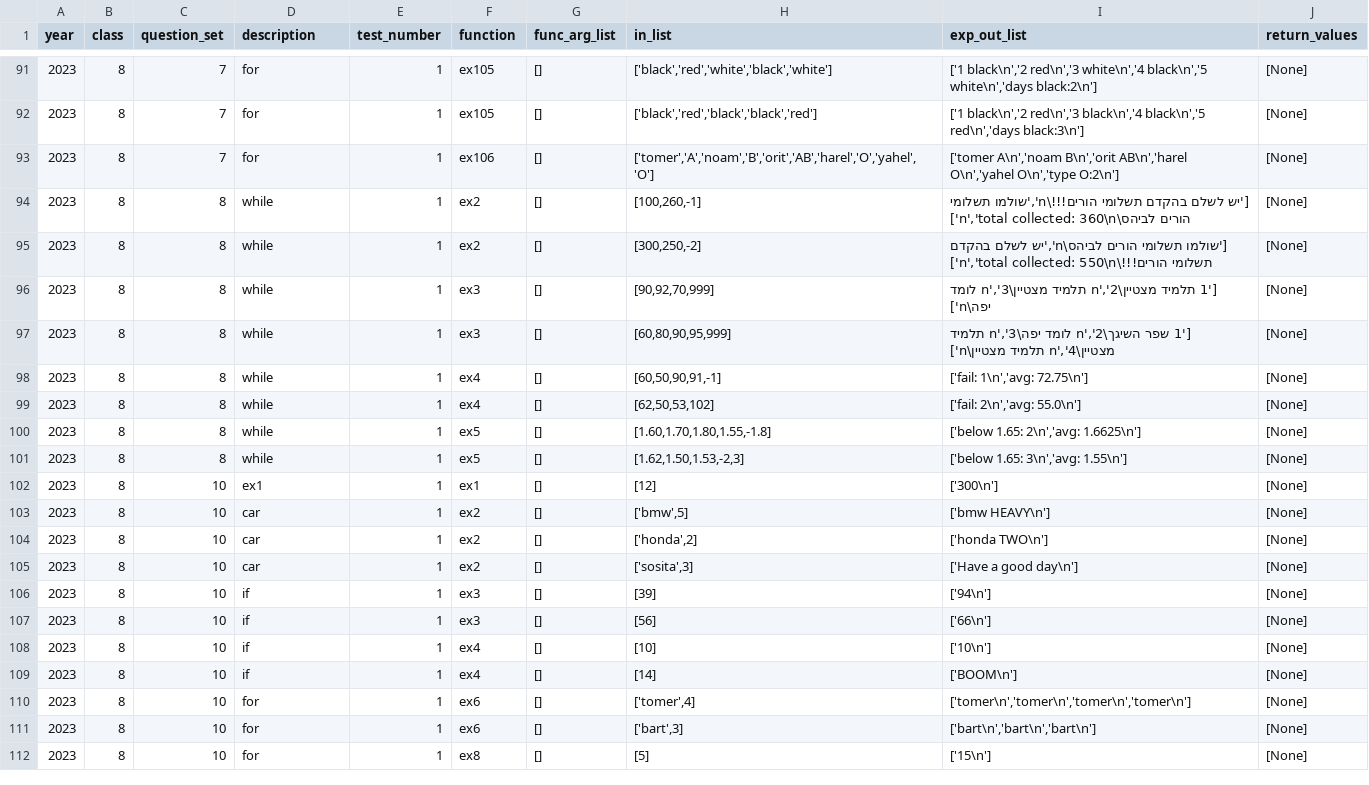
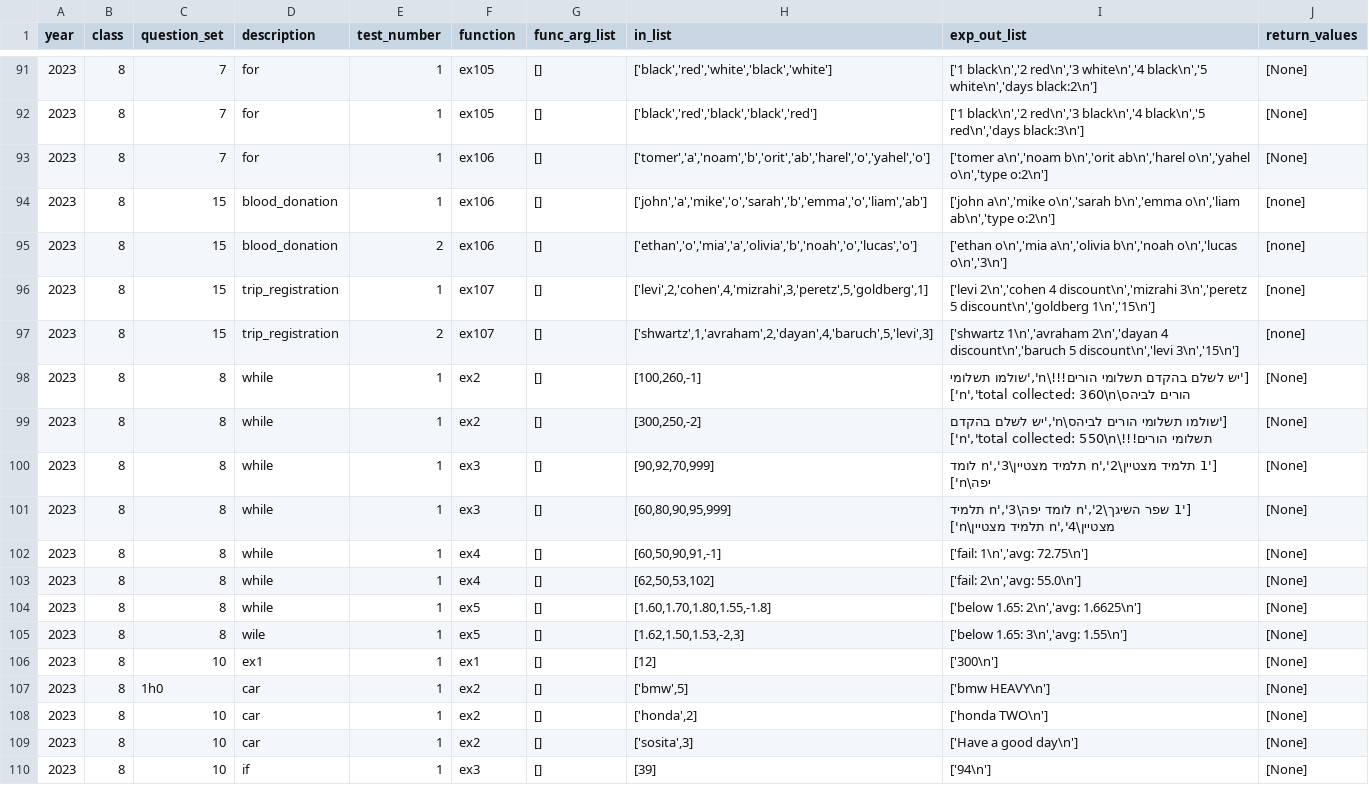
Before and after one commit to tomer2b/auto_grading, a CSV file: auto_grading/tasks.csv, drawn as a sheet; only a part is shown, gaps mark what is left out; the shorter side is filled out with more unchanged rows.

```diff
--- a/auto_grading/tasks.csv
+++ b/auto_grading/tasks.csv
@@ -92,3 +92,7 @@ year,class,question_set,description,test_number,function,func_arg_list,in_list,e
 2023,8,7,"for",1,ex105,"[]","['black','red','black','black','red']","['1 black\n','2 red\n','3 black\n','4 black\n','5 red\n','days black:3\n']","[None]"
-2023,8,7,"for",1,ex106,"[]","['tomer','A','noam','B','orit','AB','harel','O','yahel','O']","['tomer A\n','noam B\n','orit AB\n','harel O\n','yahel O\n','type O:2\n']","[None]"
+2023,8,7,"for",1,ex106,"[]","['tomer','a','noam','b','orit','ab','harel','o','yahel','o']","['tomer a\n','noam b\n','orit ab\n','harel o\n','yahel o\n','type o:2\n']","[None]"
+2023,8,15,"blood_donation",1,ex106,"[]","['john','a','mike','o','sarah','b','emma','o','liam','ab']","['john a\n','mike o\n','sarah b\n','emma o\n','liam ab\n','type o:2\n']",[none]
+2023,8,15,"blood_donation",2,ex106,"[]","['ethan','o','mia','a','olivia','b','noah','o','lucas','o']","['ethan o\n','mia a\n','olivia b\n','noah o\n','lucas o\n','3\n']",[none]
+2023,8,15,"trip_registration",1,ex107,"[]","['levi',2,'cohen',4,'mizrahi',3,'peretz',5,'goldberg',1]","['levi 2\n','cohen 4 discount\n','mizrahi 3\n','peretz 5 discount\n','goldberg 1\n','15\n']",[none]
+2023,8,15,"trip_registration",2,ex107,"[]","['shwartz',1,'avraham',2,'dayan',4,'baruch',5,'levi',3]","['shwartz 1\n','avraham 2\n','dayan 4 discount\n','baruch 5 discount\n','levi 3\n','15\n']",[none]
 2023,8,8,"while",1,ex2,"[]","[100,260,-1]","['יש לשלם בהקדם תשלומי הורים!!!\n','שולמו תשלומי הורים לביהס\n','total collected: 360\n']","[None]"
@@ -100,5 +104,5 @@ year,class,question_set,description,test_number,function,func_arg_list,in_list,e
 2023,8,8,"while",1,ex5,"[]","[1.60,1.70,1.80,1.55,-1.8]","['below 1.65: 2\n','avg: 1.6625\n']","[None]"
-2023,8,8,"while",1,ex5,"[]","[1.62,1.50,1.53,-2,3]","['below 1.65: 3\n','avg: 1.55\n']","[None]"
+2023,8,8,"wile",1,ex5,"[]","[1.62,1.50,1.53,-2,3]","['below 1.65: 3\n','avg: 1.55\n']","[None]"
 2023,8,10,"ex1",1,ex1,"[]","[12]","['300\n']","[None]"
-2023,8,10,"car",1,ex2,"[]","['bmw',5]","['bmw HEAVY\n']","[None]"
+2023,8,1h0,"car",1,ex2,"[]","['bmw',5]","['bmw HEAVY\n']","[None]"
 2023,8,10,"car",1,ex2,"[]","['honda',2]","['honda TWO\n']","[None]"
```
Also changed, not shown: 2 other files.
